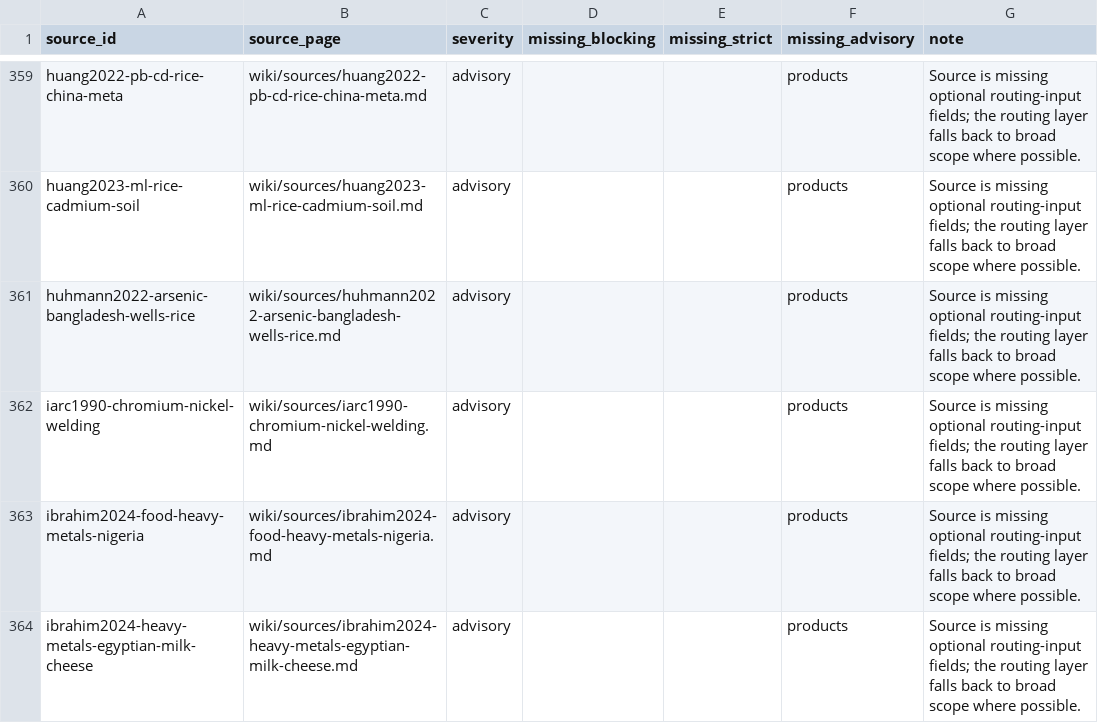
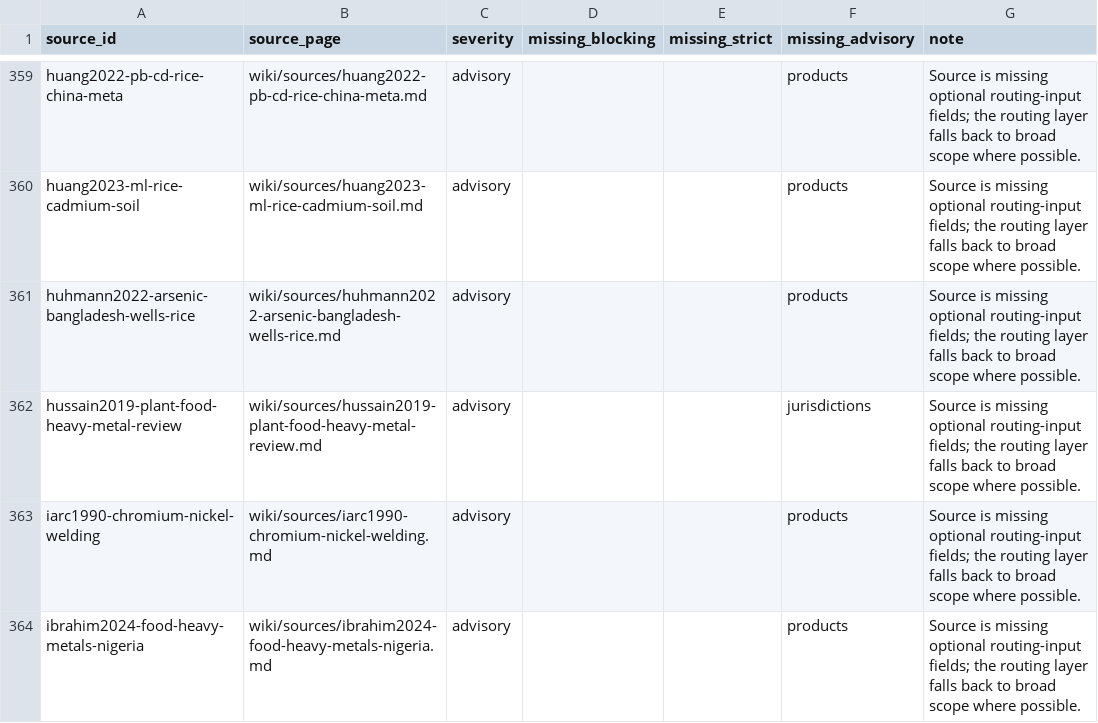
Before and after one commit to paleofoundation/heavymetalindex, a CSV file: data/evidence/routing_malformed.csv, drawn as a sheet; only a part is shown, gaps mark what is left out; the shorter side is filled out with more unchanged rows; the diff names each change by its address in the sheet, - before the commit and + after, or states it on an @@ line.

```diff
--- a/data/evidence/routing_malformed.csv
+++ b/data/evidence/routing_malformed.csv
+row 362: hussain2019-plant-food-heavy-metal-review | wiki/sources/hussain2019-plant-food-heavy-metal-review.md | advisory |  |  | jurisdictions | Source is missing optional routing-input fields; the routing layer falls back to broad scope where possible.
```
Also changed, not shown: 2 other files.
